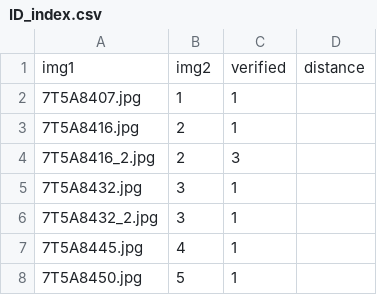
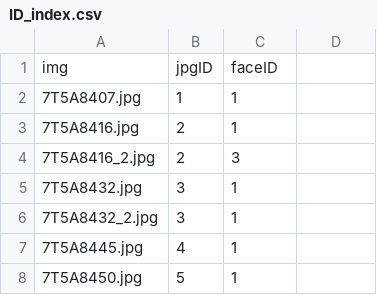
Before and after one commit to Muelsaplupai/PR_furseal, a CSV file: ID_index.csv, drawn as a sheet; only a part is shown; removed rows and columns are numbered as before the commit, all else as after; the diff names each change by its address in the sheet, - before the commit and + after, or states it on an @@ line.

Commit message:
Update ID_index.csv

```diff
--- a/ID_index.csv
+++ b/ID_index.csv
-row 1: img1 | img2 | verified | distance
+row 1: img | jpgID | faceID
```
